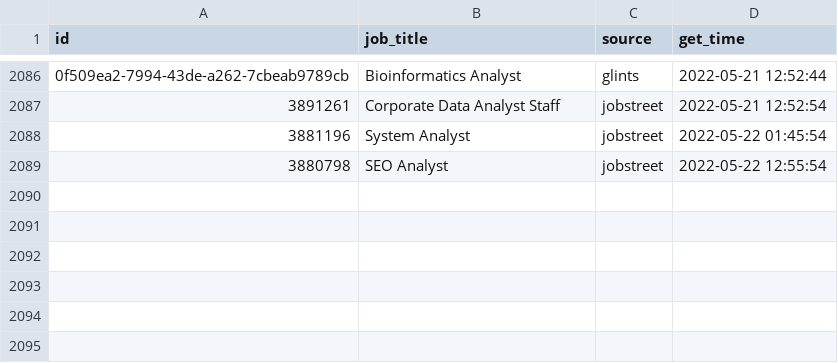
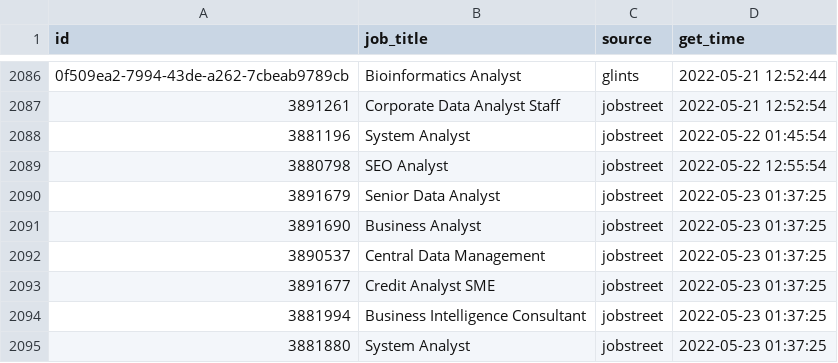
Before and after one commit to akherlan/jobvacancy, a CSV file: output/scraped.csv, drawn as a sheet; only a part is shown, gaps mark what is left out.

Commit message:
New update

```diff
--- a/output/scraped.csv
+++ b/output/scraped.csv
@@ -2089 +2089,7 @@
 "3880798","SEO Analyst","jobstreet",2022-05-22 12:55:54
+"3891679","Senior Data Analyst","jobstreet",2022-05-23 01:37:25
+"3891690","Business Analyst","jobstreet",2022-05-23 01:37:25
+"3890537","Central Data Management","jobstreet",2022-05-23 01:37:25
+"3891677","Credit Analyst SME","jobstreet",2022-05-23 01:37:25
+"3881994","Business Intelligence Consultant","jobstreet",2022-05-23 01:37:25
+"3881880","System Analyst","jobstreet",2022-05-23 01:37:25
```
